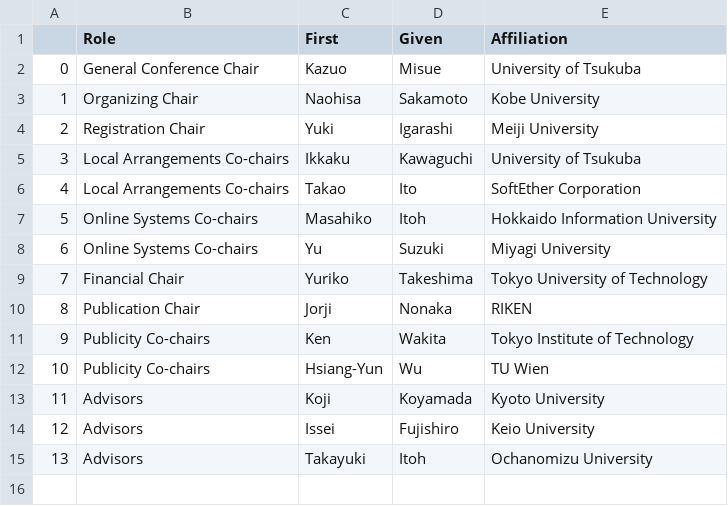
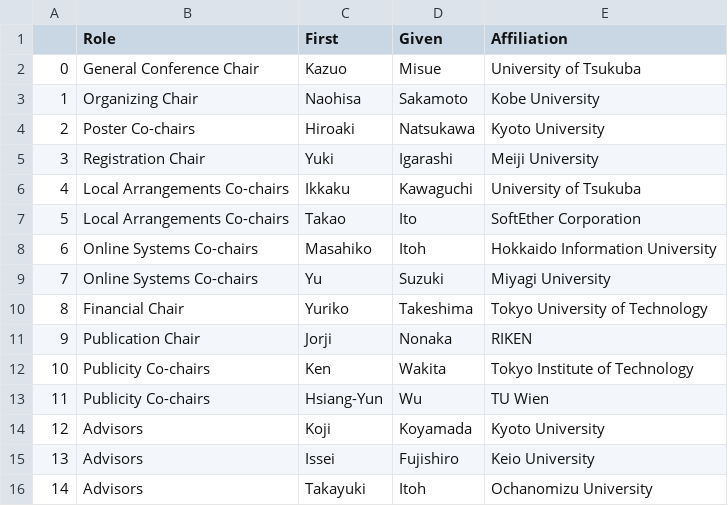
Before and after one commit to pvis2022/pvis2022, a CSV file: _data/gsheet/Organization.csv, drawn as a sheet; addresses are those after the commit; the diff names each change by its address in the sheet, - before the commit and + after, or states it on an @@ line.

Commit message:
Added "Past Event" to the Google Sheet and downloaded as CSV
Todo: assets/javascripts/pvis2022.js -> Liquid template code
- For the moment, this data is not used, yet.

```diff
--- a/_data/gsheet/Organization.csv
+++ b/_data/gsheet/Organization.csv
+row 4: 2 | Poster Co-chairs | Hiroaki | Natsukawa | Kyoto University
@@ column A renumbered from row 5 down @@
```
Also changed, not shown: 2 other files.
